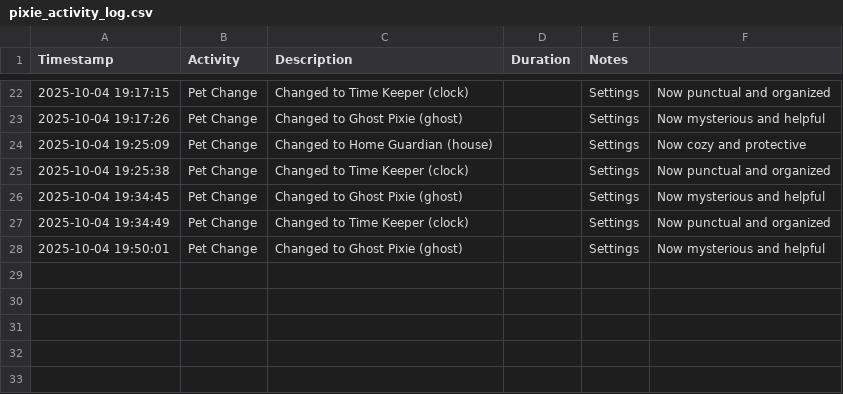
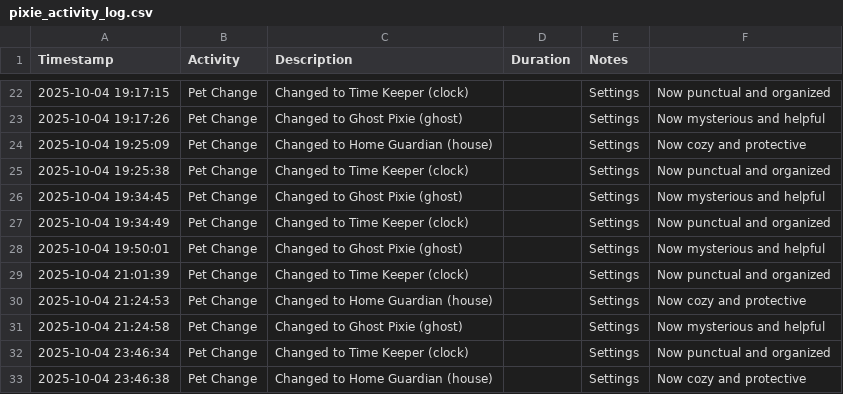
Before and after one commit to redhatgamer/HackHarvard25, a CSV file: pixie_activity_log.csv, drawn as a sheet; only a part is shown, gaps mark what is left out; the diff names each change by its address in the sheet, - before the commit and + after, or states it on an @@ line.

```diff
--- a/pixie_activity_log.csv
+++ b/pixie_activity_log.csv
+row 29: 2025-10-04 21:01:39 | Pet Change | Changed to Time Keeper (clock) |  | Settings | Now punctual and organized
+row 30: 2025-10-04 21:24:53 | Pet Change | Changed to Home Guardian (house) |  | Settings | Now cozy and protective
+row 31: 2025-10-04 21:24:58 | Pet Change | Changed to Ghost Pixie (ghost) |  | Settings | Now mysterious and helpful
+row 32: 2025-10-04 23:46:34 | Pet Change | Changed to Time Keeper (clock) |  | Settings | Now punctual and organized
+row 33: 2025-10-04 23:46:38 | Pet Change | Changed to Home Guardian (house) |  | Settings | Now cozy and protective
```
Also changed, not shown: 8 other files.
